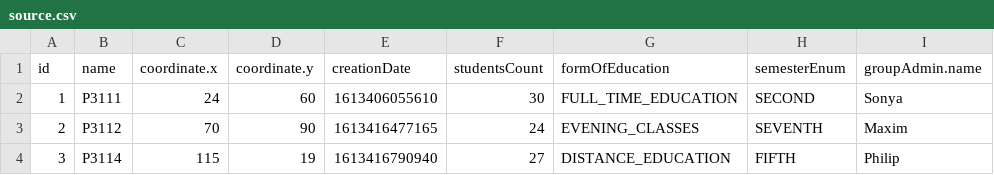
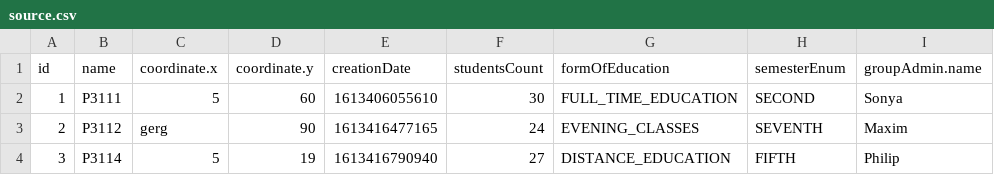
Before and after one commit to alsiva/progalab5, a CSV file: source.csv, drawn as a sheet; only a part is shown; the diff names each change by its address in the sheet, - before the commit and + after, or states it on an @@ line.

```diff
--- a/source.csv
+++ b/source.csv
-C2 (coordinate.x): 24
+C2 (coordinate.x): 5
-C3 (coordinate.x): 70
+C3 (coordinate.x): gerg
-C4 (coordinate.x): 115
+C4 (coordinate.x): 5
```
Also changed, not shown: students.csv, 2 other files.
